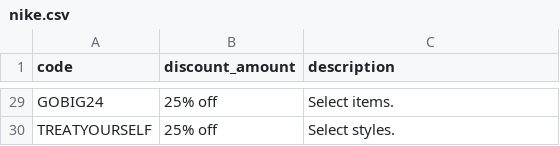
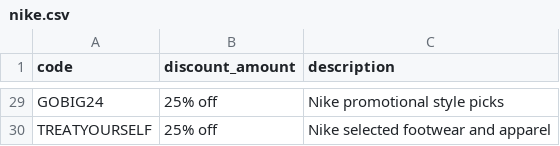
Before and after one commit to marketfix/spendless, a CSV file: lists/nike.csv, drawn as a sheet; only a part is shown, gaps mark what is left out; the diff covers the shown part only; the diff names each change by its address in the sheet, - before the commit and + after, or states it on an @@ line.

Commit message:
Rewrite Nike coupon descriptions

```diff
--- a/lists/nike.csv
+++ b/lists/nike.csv
-C29 (description): Select items.
+C29 (description): Nike promotional style picks
-C30 (description): Select styles.
+C30 (description): Nike selected footwear and apparel
```
Also changed, not shown: 27 edited cells elsewhere in this file.
